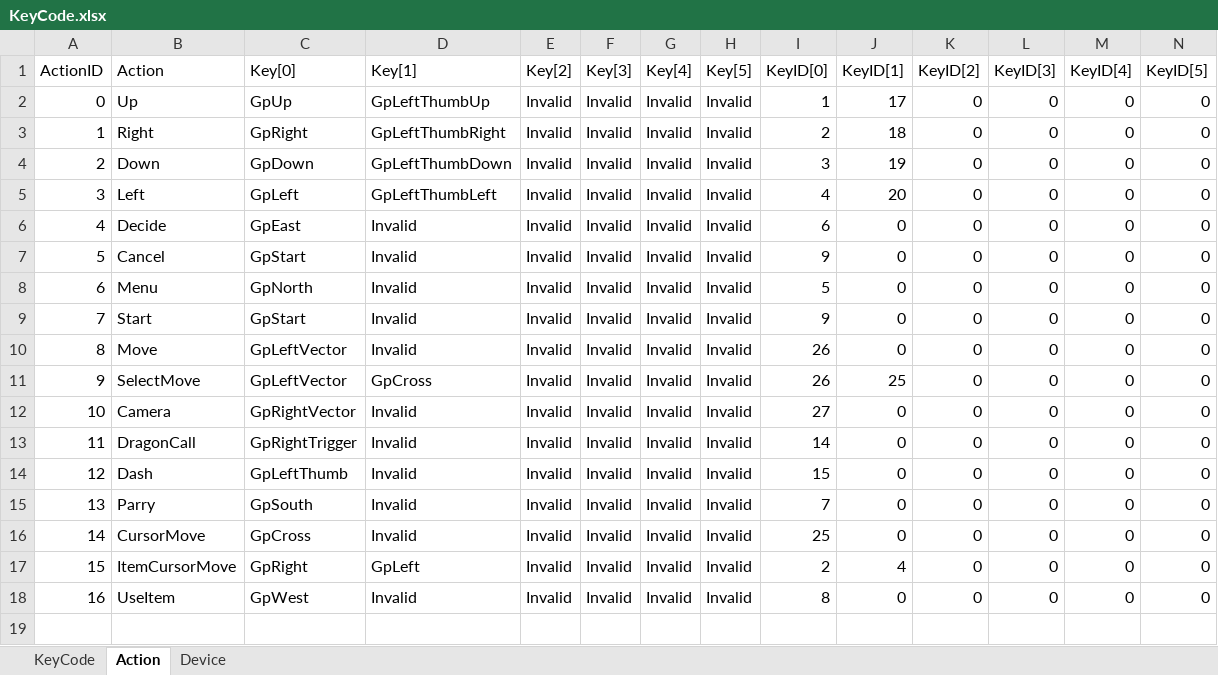
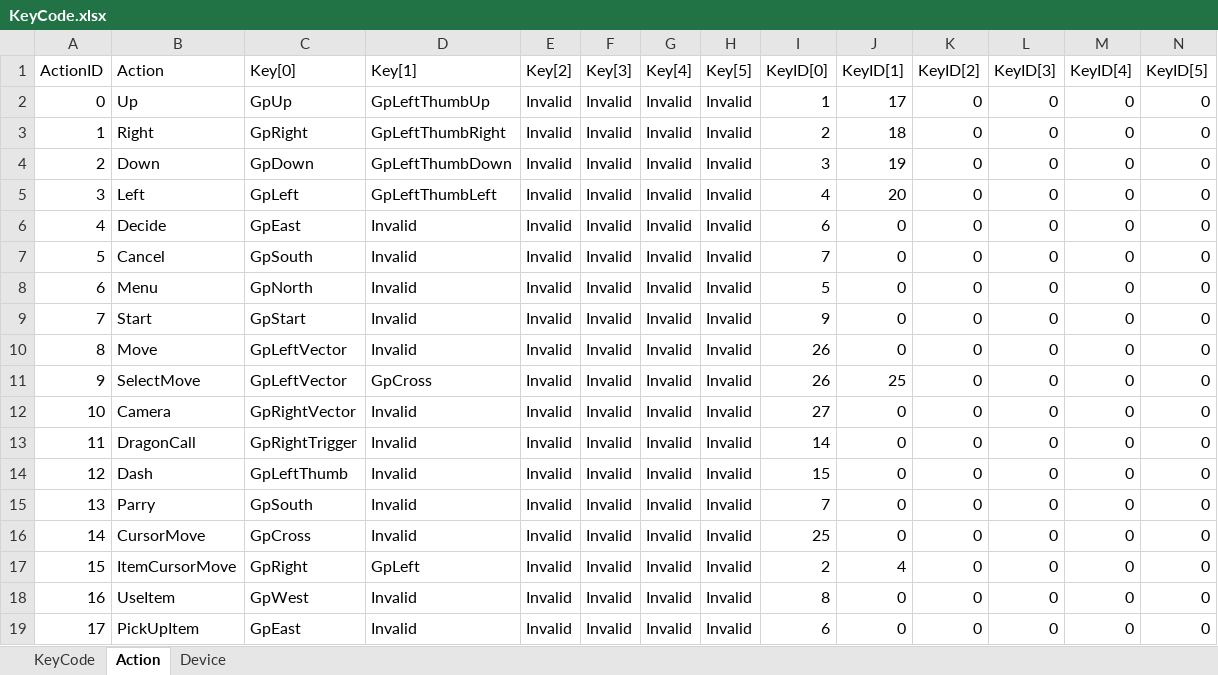
Before and after one commit to kana-bunbun/2nd_3DAction, an Excel workbook: DXLibProject_Start/Data/CSV/KeyCode.xlsx, sheet Action, drawn as a sheet; values as stored, in another font and other column widths than the file's, no borders; the diff names each change by its address in the sheet, - before the commit and + after, or states it on an @@ line.

```diff
--- a/DXLibProject_Start/Data/CSV/KeyCode.xlsx (sheet Action)
+++ b/DXLibProject_Start/Data/CSV/KeyCode.xlsx (sheet Action)
-C7 (Key[0]): GpStart
+C7 (Key[0]): GpSouth
-I7 (KeyID[0]): 9
+I7 (KeyID[0]): 7
+row 19: 17 | PickUpItem | GpEast | Invalid | Invalid | Invalid | Invalid | Invalid | 6 | 0 | 0 | 0 | 0 | 0
```
Also changed, not shown: 31 other files.
